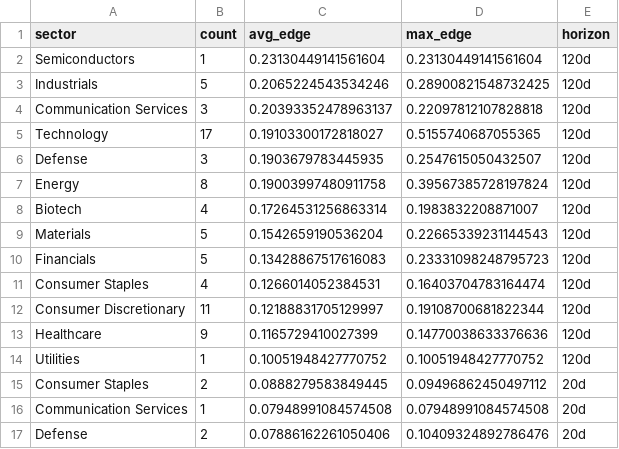
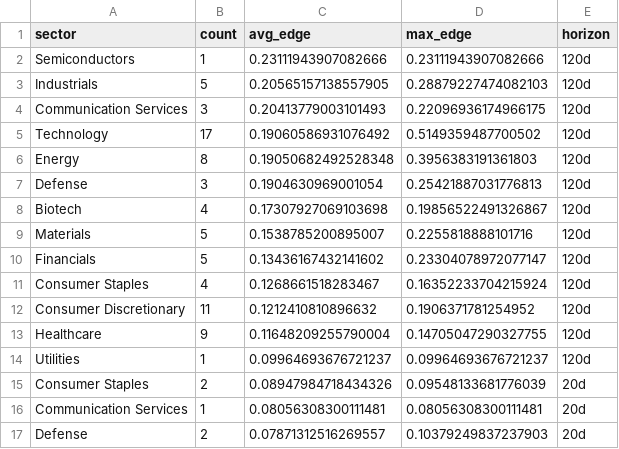
Before and after one commit to helioskozak-cloud/regime-desk, a CSV file: data/theme_summary.csv, drawn as a sheet; only a part is shown; the diff covers the shown part only.

```diff
--- a/data/theme_summary.csv
+++ b/data/theme_summary.csv
@@ -1,17 +1,17 @@
 sector,count,avg_edge,max_edge,horizon
-Semiconductors,1,0.23130449141561604,0.23130449141561604,120d
-Industrials,5,0.2065224543534246,0.28900821548732425,120d
-Communication Services,3,0.20393352478963137,0.22097812107828818,120d
-Technology,17,0.19103300172818027,0.5155740687055365,120d
-Defense,3,0.1903679783445935,0.2547615050432507,120d
-Energy,8,0.19003997480911758,0.39567385728197824,120d
-Biotech,4,0.17264531256863314,0.1983832208871007,120d
-Materials,5,0.1542659190536204,0.22665339231144543,120d
-Financials,5,0.13428867517616083,0.23331098248795723,120d
-Consumer Staples,4,0.1266014052384531,0.16403704783164474,120d
-Consumer Discretionary,11,0.12188831705129997,0.19108700681822344,120d
-Healthcare,9,0.1165729410027399,0.14770038633376636,120d
-Utilities,1,0.10051948427770752,0.10051948427770752,120d
-Consumer Staples,2,0.0888279583849445,0.09496862450497112,20d
-Communication Services,1,0.07948991084574508,0.07948991084574508,20d
-Defense,2,0.07886162261050406,0.10409324892786476,20d
+Semiconductors,1,0.23111943907082666,0.23111943907082666,120d
+Industrials,5,0.20565157138557905,0.28879227474082103,120d
+Communication Services,3,0.20413779003101493,0.22096936174966175,120d
+Technology,17,0.19060586931076492,0.5149359487700502,120d
+Energy,8,0.19050682492528348,0.3956383191361803,120d
+Defense,3,0.1904630969001054,0.25421887031776813,120d
+Biotech,4,0.17307927069103698,0.19856522491326867,120d
+Materials,5,0.1538785200895007,0.2255818888101716,120d
+Financials,5,0.13436167432141602,0.23304078972077147,120d
+Consumer Staples,4,0.1268661518283467,0.16352233704215924,120d
+Consumer Discretionary,11,0.1212410810896632,0.1906371781254952,120d
+Healthcare,9,0.11648209255790004,0.14705047290327755,120d
+Utilities,1,0.09964693676721237,0.09964693676721237,120d
+Consumer Staples,2,0.08947984718434326,0.09548133681776039,20d
+Communication Services,1,0.08056308300111481,0.08056308300111481,20d
+Defense,2,0.07871312516269557,0.10379249837237903,20d
```
Also changed, not shown: 1 added row, 1 removed row and 41 edited cells elsewhere in this file, data/market_signals.csv, data/signal_log.csv, 10 other files.
